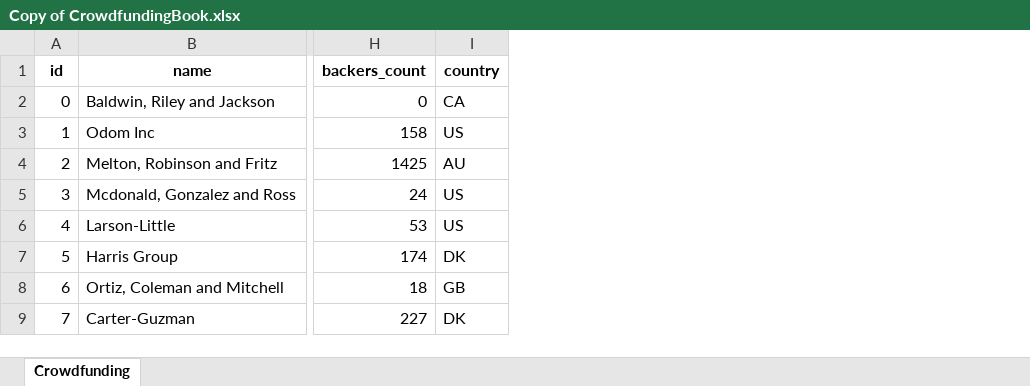
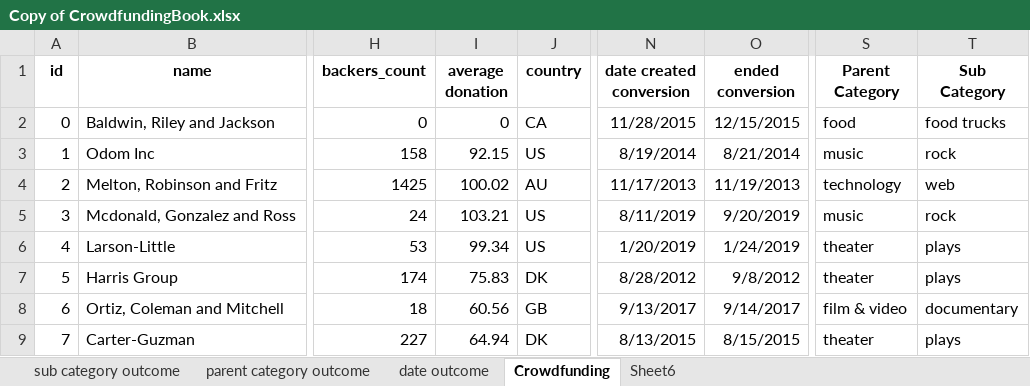
Before and after one commit to odawhoxo/excel-crowdfunding-01, an Excel workbook: Copy of CrowdfundingBook.xlsx, sheet Crowdfunding, drawn as a sheet; only a part is shown, gaps mark what is left out; values as stored, in another font and other column widths than the file's, no borders; conditional formats not drawn; the diff names each change by its address in the sheet, - before the commit and + after, or states it on an @@ line.

```diff
--- a/Copy of CrowdfundingBook.xlsx (sheet Crowdfunding)
+++ b/Copy of CrowdfundingBook.xlsx (sheet Crowdfunding)
+sheet tab: sub category outcome
+sheet tab: parent category outcome
+sheet tab: date outcome
+sheet tab: Sheet6
+column I (average donation), rows 2-9: 0 | 92.15 | 100.02 | 103.21 | 99.34 | 75.83 | 60.56 | 64.94
+column N (date created conversion), rows 2-9: 11/28/2015 | 8/19/2014 | 11/17/2013 | 8/11/2019 | 1/20/2019 | 8/28/2012 | 9/13/2017 | 8/13/2015
+column O (ended conversion), rows 2-9: 12/15/2015 | 8/21/2014 | 11/19/2013 | 9/20/2019 | 1/24/2019 | 9/8/2012 | 9/14/2017 | 8/15/2015
+column S (Parent Category), rows 2-9: food | music | technology | music | theater | theater | film & video | theater
+column T (Sub Category), rows 2-9: food trucks | rock | web | rock | plays | plays | documentary | plays
```
Also changed, not shown: charts or pictures.
